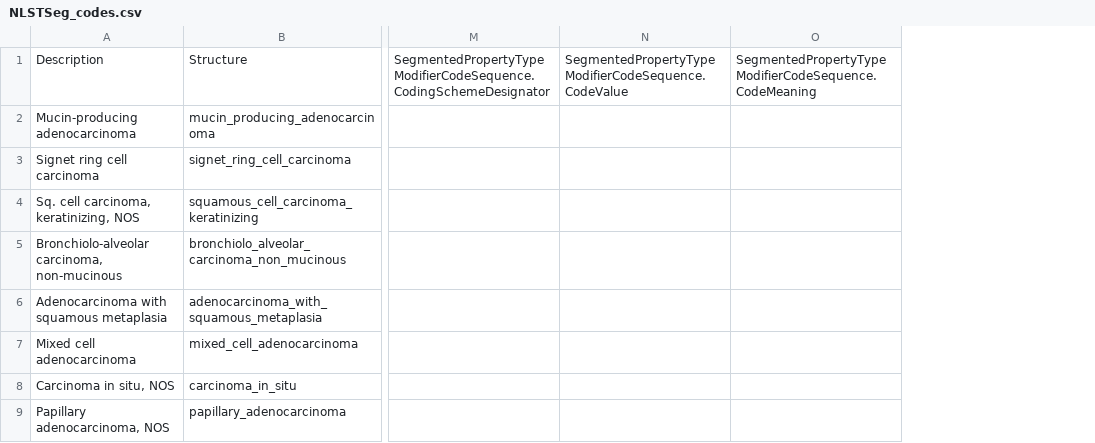
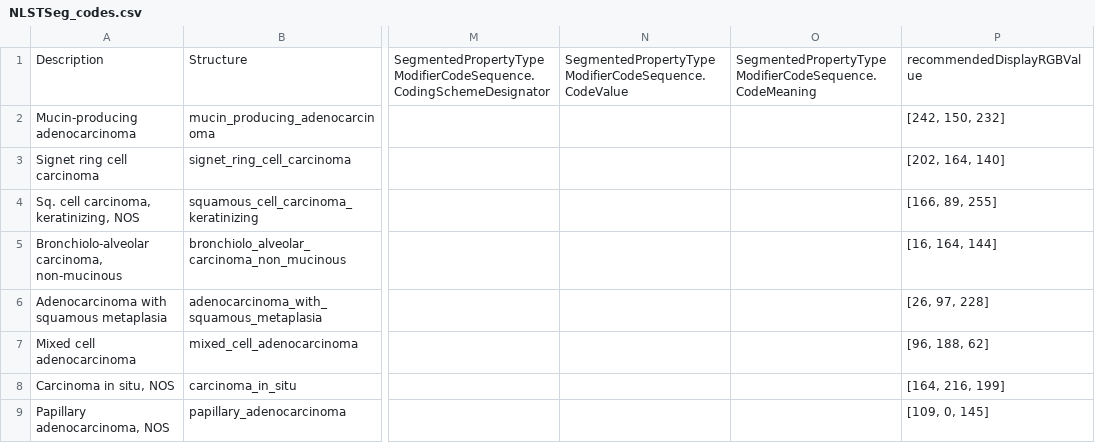
Before and after one commit to deepakri201/SEG_and_SR_for_NLSTSeg, a CSV file: NLSTSeg_codes.csv, drawn as a sheet; only a part is shown, gaps mark what is left out; the diff names each change by its address in the sheet, - before the commit and + after, or states it on an @@ line.

Commit message:
Added colors

```diff
--- a/NLSTSeg_codes.csv
+++ b/NLSTSeg_codes.csv
+column P, rows 1-9: recommendedDisplayRGBValue | [242, 150, 232] | [202, 164, 140] | [166, 89, 255] | [16, 164, 144] | [26, 97, 228] | [96, 188, 62] | [164, 216, 199] | [109, 0, 145]
```
